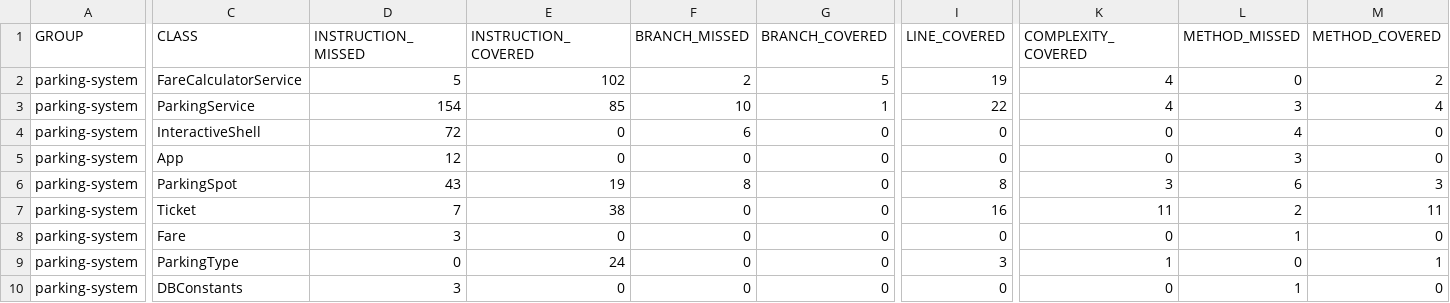
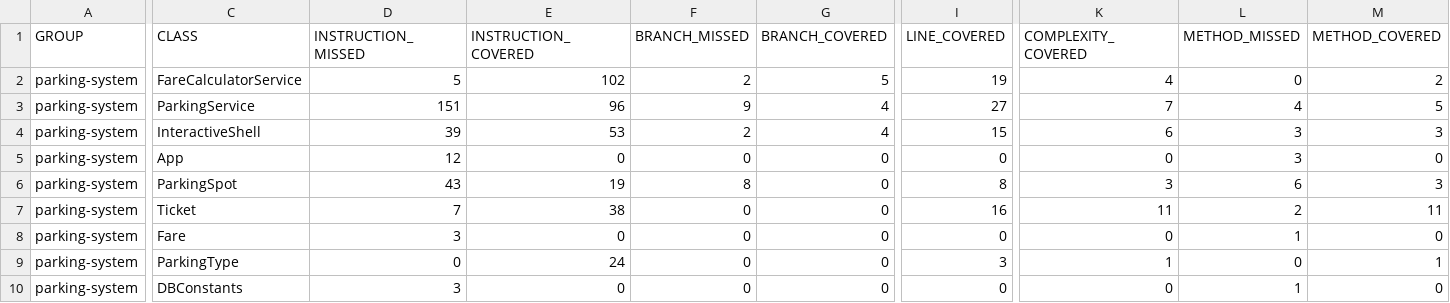
Before and after one commit to murielProton/P5-Openclassrooms-PMOVE, a CSV file: target/site/jacoco/jacoco.csv, drawn as a sheet; only a part is shown, gaps mark what is left out; the diff covers the shown part only; the diff names each change by its address in the sheet, - before the commit and + after, or states it on an @@ line.

```diff
--- a/target/site/jacoco/jacoco.csv
+++ b/target/site/jacoco/jacoco.csv
-D3 (INSTRUCTION_MISSED): 154
+D3 (INSTRUCTION_MISSED): 151
-E3 (INSTRUCTION_COVERED): 85
+E3 (INSTRUCTION_COVERED): 96
-F3 (BRANCH_MISSED): 10
+F3 (BRANCH_MISSED): 9
-G3 (BRANCH_COVERED): 1
+G3 (BRANCH_COVERED): 4
-I3 (LINE_COVERED): 22
+I3 (LINE_COVERED): 27
-K3 (COMPLEXITY_COVERED): 4
+K3 (COMPLEXITY_COVERED): 7
-L3 (METHOD_MISSED): 3
+L3 (METHOD_MISSED): 4
-M3 (METHOD_COVERED): 4
+M3 (METHOD_COVERED): 5
-D4 (INSTRUCTION_MISSED): 72
+D4 (INSTRUCTION_MISSED): 39
-E4 (INSTRUCTION_COVERED): 0
+E4 (INSTRUCTION_COVERED): 53
-F4 (BRANCH_MISSED): 6
+F4 (BRANCH_MISSED): 2
-G4 (BRANCH_COVERED): 0
+G4 (BRANCH_COVERED): 4
-I4 (LINE_COVERED): 0
+I4 (LINE_COVERED): 15
-K4 (COMPLEXITY_COVERED): 0
+K4 (COMPLEXITY_COVERED): 6
-L4 (METHOD_MISSED): 4
+L4 (METHOD_MISSED): 3
-M4 (METHOD_COVERED): 0
+M4 (METHOD_COVERED): 3
```
Also changed, not shown: 34 edited cells elsewhere in this file, 37 other files.
